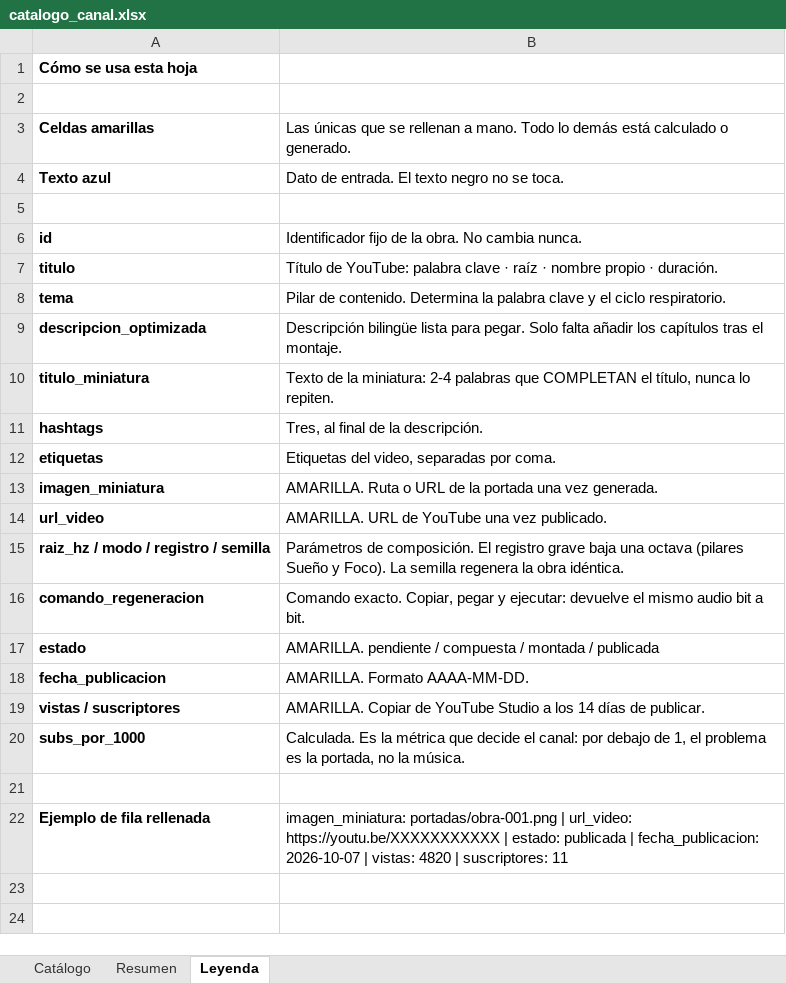
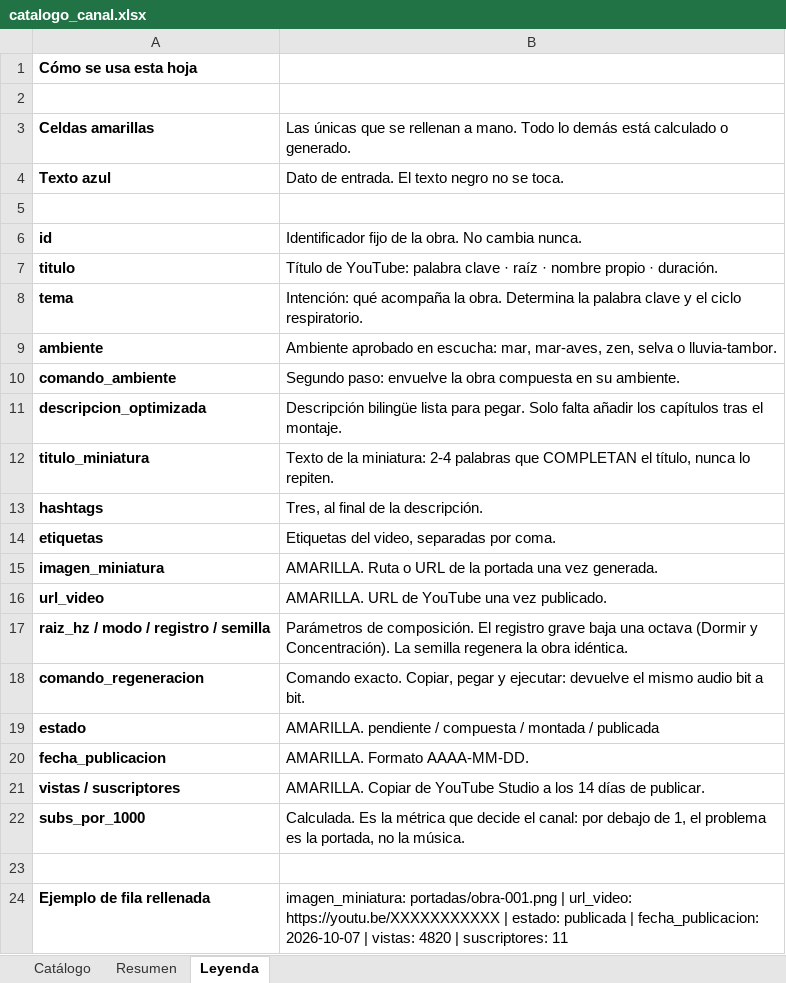
Before and after one commit to tukivirtal/canal_setiembre2026, an Excel workbook: 08-catalogo/catalogo_canal.xlsx, sheet Leyenda, drawn as a sheet; values as stored, in another font and other column widths than the file's, no borders; addresses are those after the commit; the diff names each change by its address in the sheet, - before the commit and + after, or states it on an @@ line.

```diff
--- a/08-catalogo/catalogo_canal.xlsx (sheet Leyenda)
+++ b/08-catalogo/catalogo_canal.xlsx (sheet Leyenda)
-B8: Pilar de contenido. Determina la…
+B8: Intención: qué acompaña la obra. Determina la…
+row 9: ambiente | Ambiente aprobado en escucha: mar, mar-aves, zen, selva o lluvia-tambor.
+row 10: comando_ambiente | Segundo paso: envuelve la obra compuesta en su ambiente.
-B17: …una octava (pilares Sueño y Foco). La semilla…
+B17: …una octava (Dormir y Concentración). La semilla…
```
Also changed, not shown: sheet Catálogo, sheet Resumen, 8 other files.
